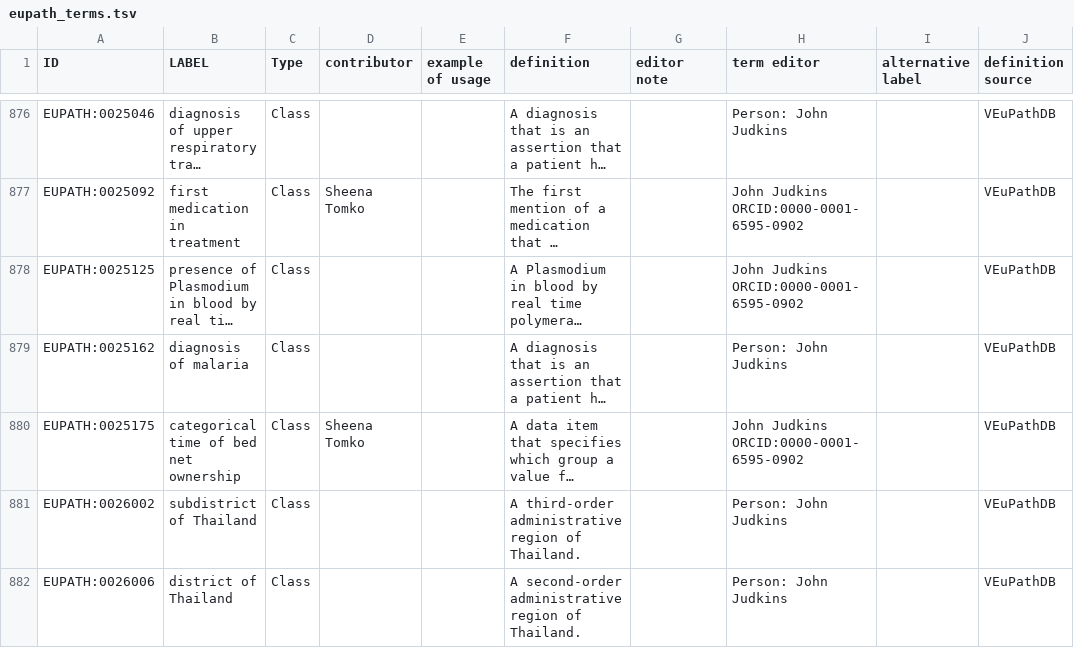
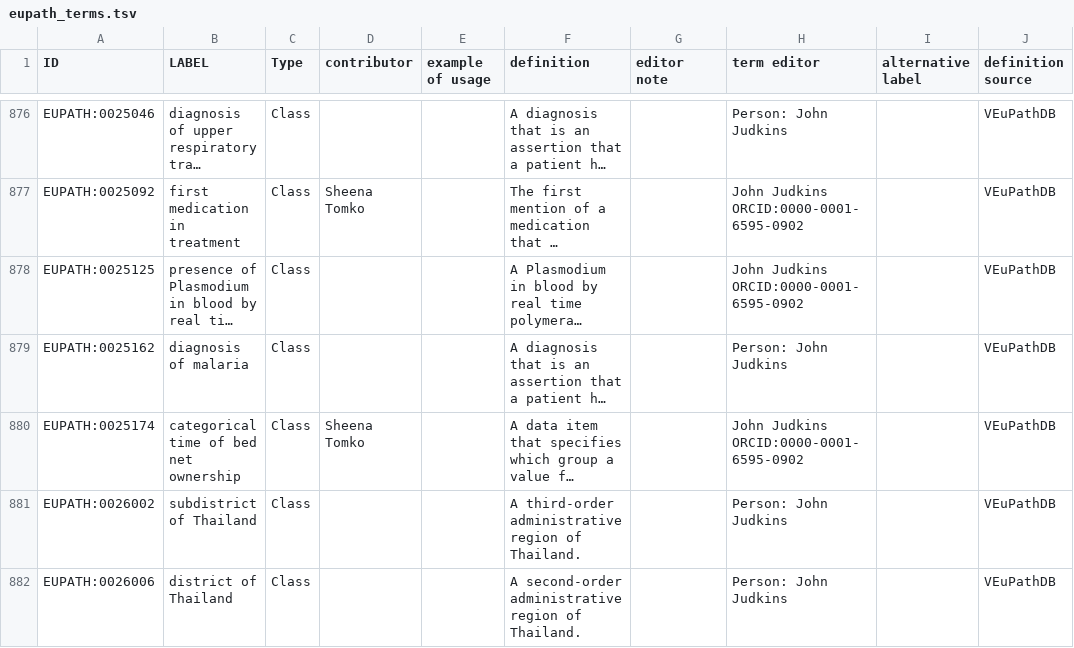
Before and after one commit to VEuPathDB-ontology/VEuPathDB-ontology, a TSV file: src/ontology/templates/eupath_terms.tsv, drawn as a sheet; only a part is shown, gaps mark what is left out; long unchanged cells end in …; the diff names each change by its address in the sheet, - before the commit and + after, or states it on an @@ line.

```diff
--- a/src/ontology/templates/eupath_terms.tsv
+++ b/src/ontology/templates/eupath_terms.tsv
-A880 (ID): EUPATH:0025175
+A880 (ID): EUPATH:0025174
```
Also changed, not shown: src/ontology/templates/axioms.tsv.
